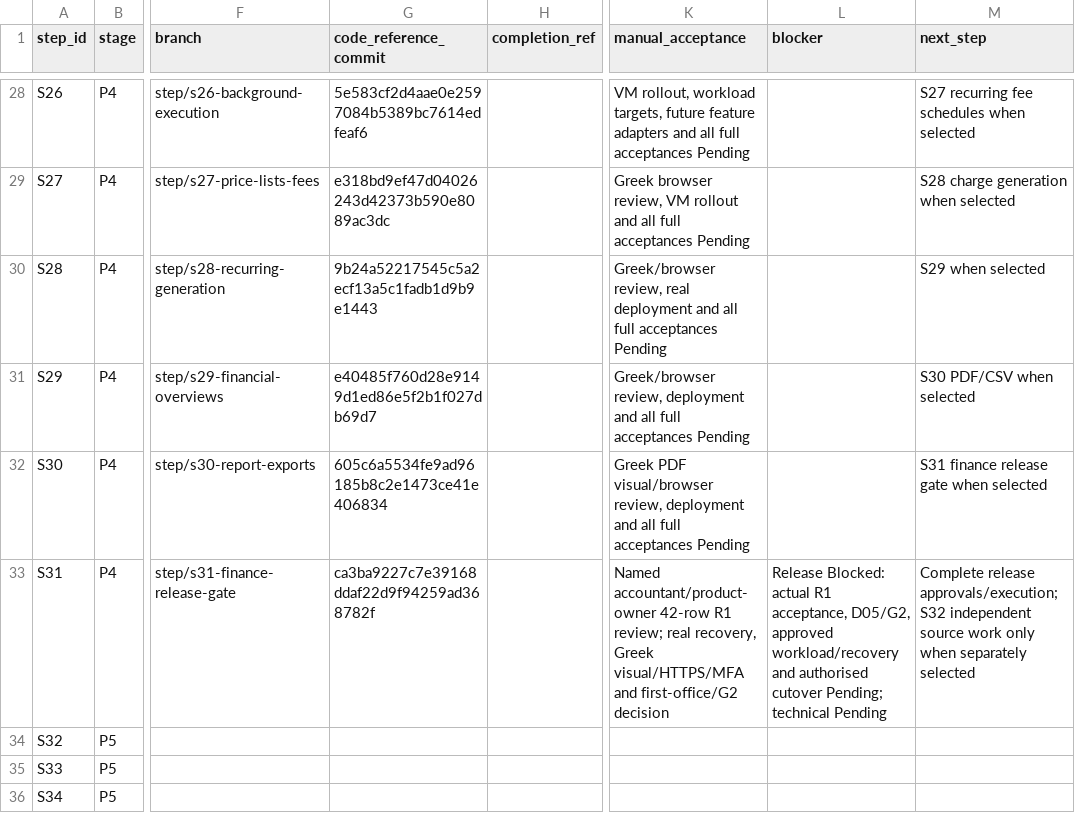
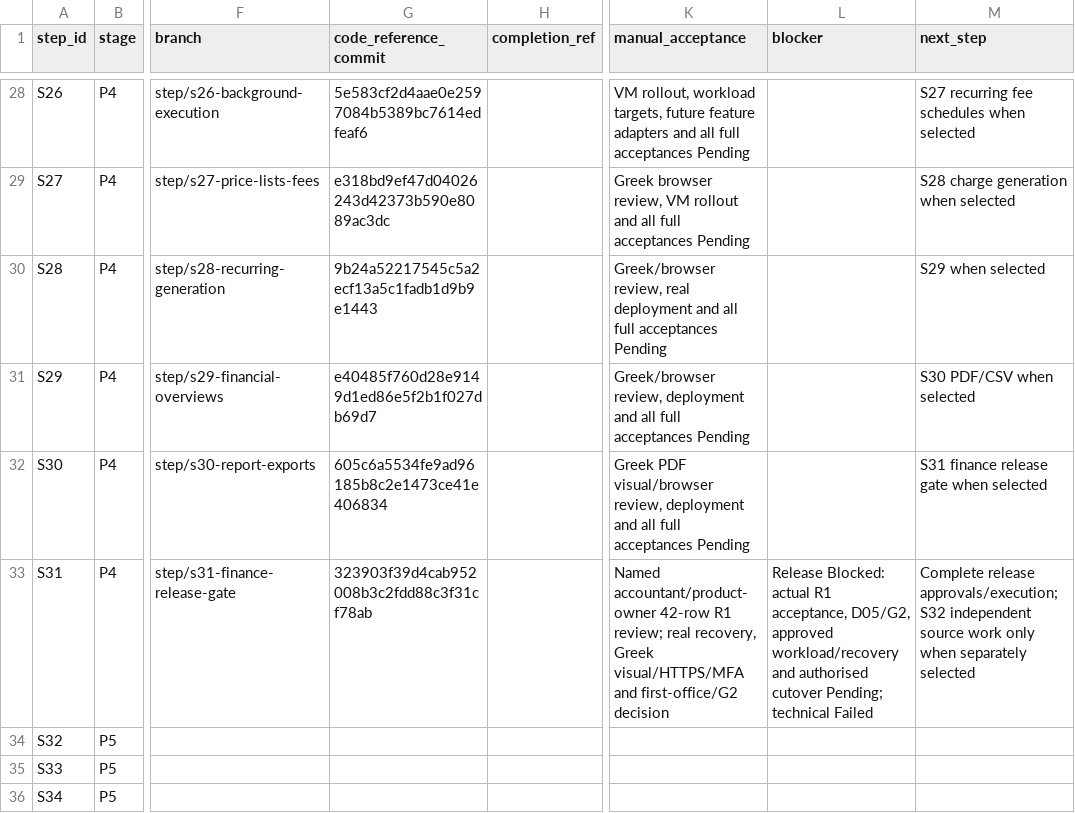
Before and after one commit to vtsakan/accounting_platform, a CSV file: docs/implementation/steps.csv, drawn as a sheet; only a part is shown, gaps mark what is left out; the diff names each change by its address in the sheet, - before the commit and + after, or states it on an @@ line.

```diff
--- a/docs/implementation/steps.csv
+++ b/docs/implementation/steps.csv
-G33 (code_reference_commit): ca3ba9227c7e39168ddaf22d9f94259ad368782f
+G33 (code_reference_commit): 323903f39d4cab952008b3c2fdd88c3f31cf78ab
-L33 (blocker): …Pending; technical Pending
+L33 (blocker): …Pending; technical Failed
```
Also changed, not shown: docs/implementation/traceability.csv, 2 other files.
